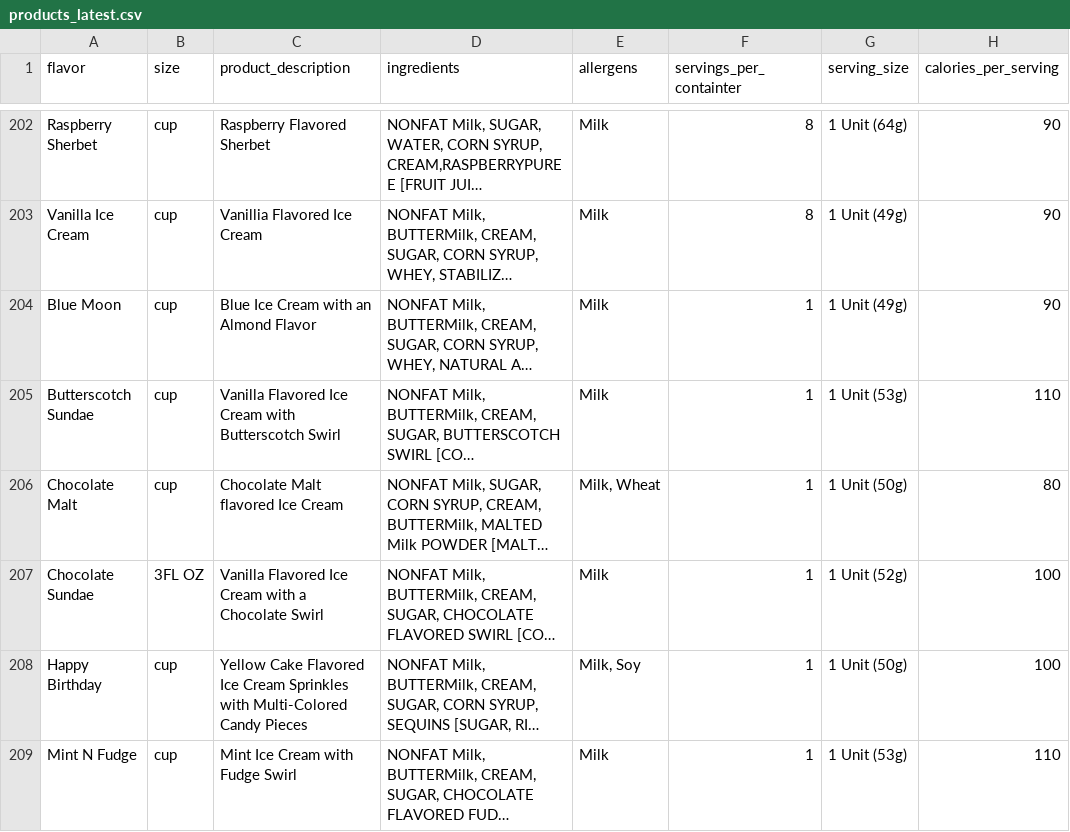
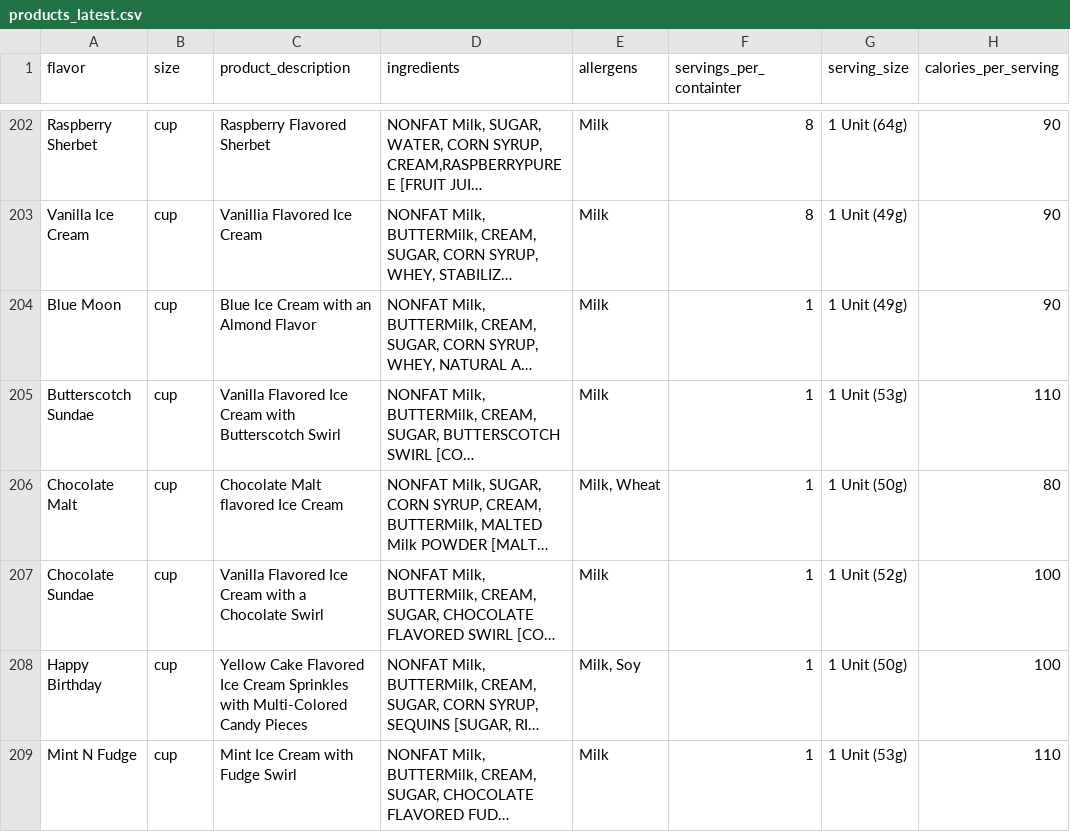
Before and after one commit to 8ctopotamus/ccrest-flavor-finder, a CSV file: data/products_latest.csv, drawn as a sheet; only a part is shown, gaps mark what is left out; long unchanged cells end in …; the diff covers the shown part only; the diff names each change by its address in the sheet, - before the commit and + after, or states it on an @@ line.

```diff
--- a/data/products_latest.csv
+++ b/data/products_latest.csv
-B207 (size): 3FL OZ
+B207 (size): cup
```
Also changed, not shown: 16 edited cells elsewhere in this file.
